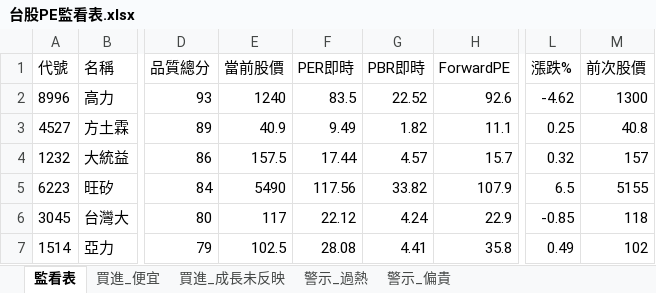
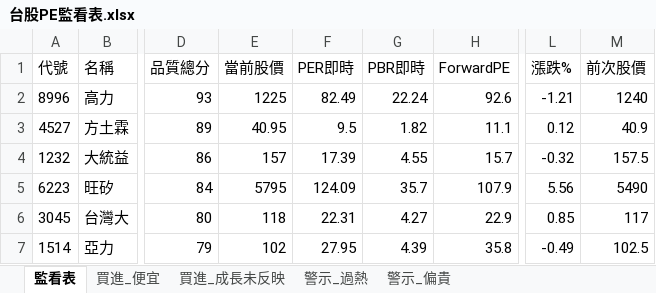
Before and after one commit to delphichi/big, an Excel workbook: data/台股PE監看表.xlsx, sheet 監看表, drawn as a sheet; only a part is shown, gaps mark what is left out; values as stored, in another font and other column widths than the file's, no borders; the diff covers the shown part only; the diff names each change by its address in the sheet, - before the commit and + after, or states it on an @@ line.

```diff
--- a/data/台股PE監看表.xlsx (sheet 監看表)
+++ b/data/台股PE監看表.xlsx (sheet 監看表)
-E2 (當前股價): 1240
+E2 (當前股價): 1225
-F2 (PER即時): 83.5
+F2 (PER即時): 82.49
-G2 (PBR即時): 22.52
+G2 (PBR即時): 22.24
-L2 (漲跌%): -4.62
+L2 (漲跌%): -1.21
-M2 (前次股價): 1300
+M2 (前次股價): 1240
-E3 (當前股價): 40.9
+E3 (當前股價): 40.95
-F3 (PER即時): 9.49
+F3 (PER即時): 9.5
-L3 (漲跌%): 0.25
+L3 (漲跌%): 0.12
-M3 (前次股價): 40.8
+M3 (前次股價): 40.9
-E4 (當前股價): 157.5
+E4 (當前股價): 157
-F4 (PER即時): 17.44
+F4 (PER即時): 17.39
-G4 (PBR即時): 4.57
+G4 (PBR即時): 4.55
-L4 (漲跌%): 0.32
+L4 (漲跌%): -0.32
-M4 (前次股價): 157
+M4 (前次股價): 157.5
-E5 (當前股價): 5490
+E5 (當前股價): 5795
-F5 (PER即時): 117.56
+F5 (PER即時): 124.09
-G5 (PBR即時): 33.82
+G5 (PBR即時): 35.7
-L5 (漲跌%): 6.5
+L5 (漲跌%): 5.56
-M5 (前次股價): 5155
+M5 (前次股價): 5490
-E6 (當前股價): 117
+E6 (當前股價): 118
-F6 (PER即時): 22.12
+F6 (PER即時): 22.31
-G6 (PBR即時): 4.24
+G6 (PBR即時): 4.27
-L6 (漲跌%): -0.85
+L6 (漲跌%): 0.85
-M6 (前次股價): 118
+M6 (前次股價): 117
-E7 (當前股價): 102.5
+E7 (當前股價): 102
-F7 (PER即時): 28.08
+F7 (PER即時): 27.95
-G7 (PBR即時): 4.41
+G7 (PBR即時): 4.39
-L7 (漲跌%): 0.49
+L7 (漲跌%): -0.49
-M7 (前次股價): 102
+M7 (前次股價): 102.5
```
Also changed, not shown: 2 added rows, 2 removed rows and 435 edited cells elsewhere in this sheet, sheet 買進_便宜, sheet 警示_過熱, sheet 警示_偏貴, sheet 買進_成長未反映, data/推薦戰績.xlsx.
